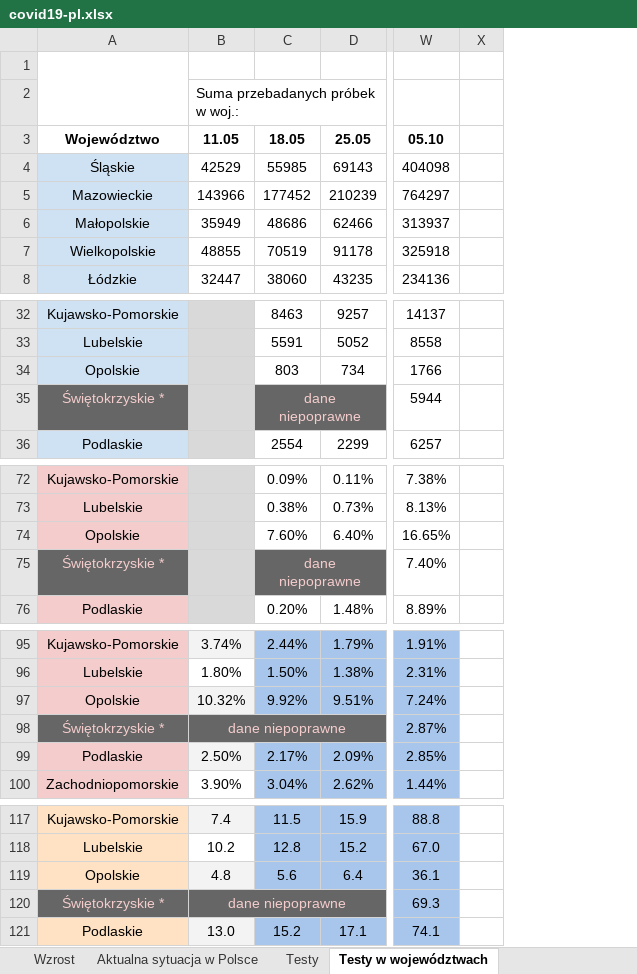
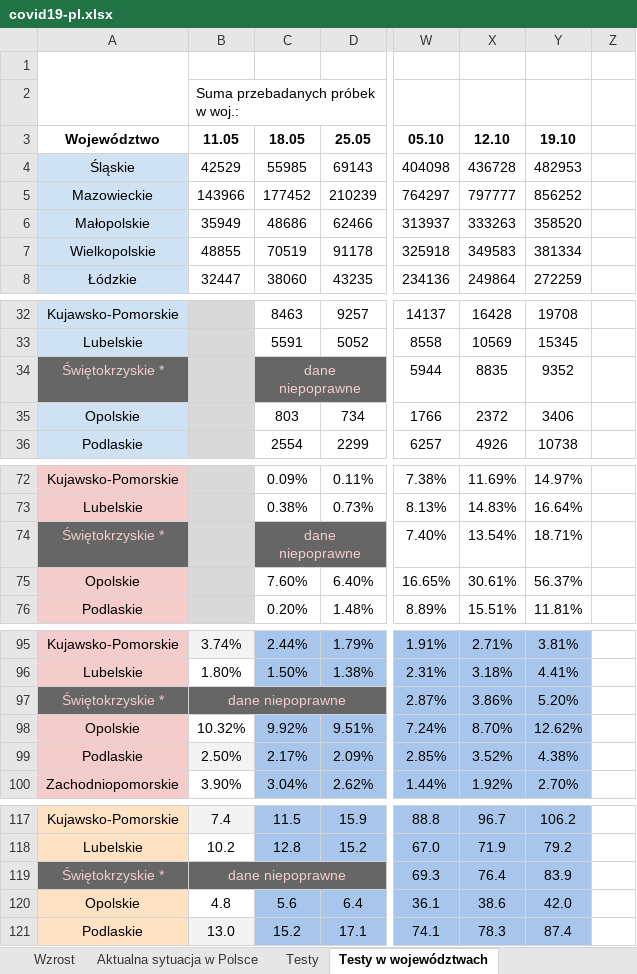
Before and after one commit to rmostowy/rmostowy.github.io, an Excel workbook: covid-19/code/v3/covid19-pl.xlsx, sheet Testy w województwach, drawn as a sheet; only a part is shown, gaps mark what is left out; values as stored, in another font and other column widths than the file's, no borders; charts and pictures and conditional formats and table styles not drawn; addresses are those after the commit; the diff covers the shown part only; the diff names each change by its address in the sheet, - before the commit and + after, or states it on an @@ line.

```diff
--- a/covid-19/code/v3/covid19-pl.xlsx (sheet Testy w województwach)
+++ b/covid-19/code/v3/covid19-pl.xlsx (sheet Testy w województwach)
+column X, rows 3-8: 12.10 | 436728 | 797777 | 333263 | 349583 | 249864; rows 32-33: 16428 | 10569; rows 35-36: 2372 | 4926; rows 72-73: 11.69% | 14.83%; rows 75-76: 30.61% | 15.51%; rows 95-96: 2.71% | 3.18%; rows 98-100: 8.70% | 3.52% | 1.92%; rows 117-118: 96.7 | 71.9; rows 120-121: 38.6 | 78.3
+column Y, rows 3-8: 19.10 | 482953 | 856252 | 358520 | 381334 | 272259; rows 32-33: 19708 | 15345; rows 35-36: 3406 | 10738; rows 72-73: 14.97% | 16.64%; rows 75-76: 56.37% | 11.81%; rows 95-96: 3.81% | 4.41%; rows 98-100: 12.62% | 4.38% | 2.70%; rows 117-118: 106.2 | 79.2; rows 120-121: 42.0 | 87.4
@@ row 35 moved to row 34: Świętokrzyskie * @@
-B35 fill: #F3F3F3
+B35 fill: none
@@ row 75 moved to row 74: Świętokrzyskie * @@
-B75 fill: #F3F3F3
+B75 fill: none
@@ row 98 moved to row 97: Świętokrzyskie * @@
-B98 fill: #F3F3F3
+B98 fill: none
@@ row 120 moved to row 119: Świętokrzyskie * @@
-B120 fill: #F3F3F3
+B120 fill: none
```
Also changed, not shown: 2 moved rows and 1 edited cell elsewhere in this sheet, sheet Wzrost w województwach, sheet Aktualna sytuacja w Polsce, sheet Wzrost, sheet Testy, sheet Sytuacja epidemiologiczna, sheet Informacje o zgonach do 09.10, 2 more sheets, other sheet tabs, formulas that keep their value, charts or pictures, 3 other files.
